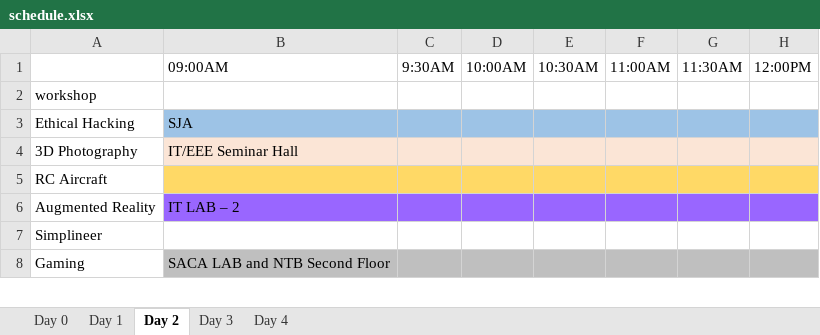
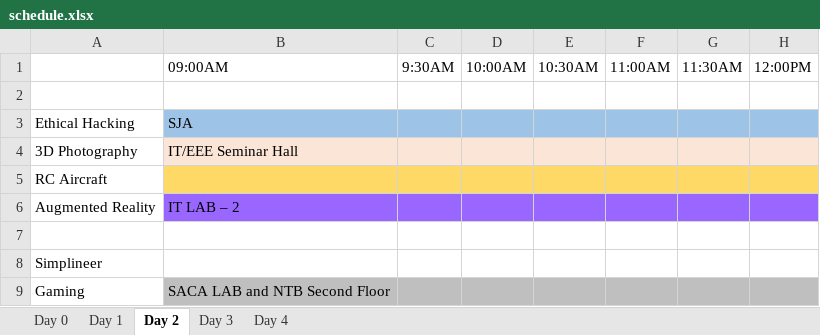
Before and after one commit to AmoghReddy/engineer2013, an Excel workbook: data/schedule.xlsx, sheet Day 2, drawn as a sheet; only a part is shown; values as stored, in another font and other column widths than the file's, no borders; rows hold the shown columns only; the diff covers the shown part only; the diff names each change by its address in the sheet, - before the commit and + after, or states it on an @@ line.

```diff
--- a/data/schedule.xlsx (sheet Day 2)
+++ b/data/schedule.xlsx (sheet Day 2)
-A2: workshop
+A2: (empty)
+row 7: (empty)
```
Also changed, not shown: 12 added rows and cell formats elsewhere in this sheet, sheet Day 3, sheet Day 4, sheet Day 1, sheet Day 0.
